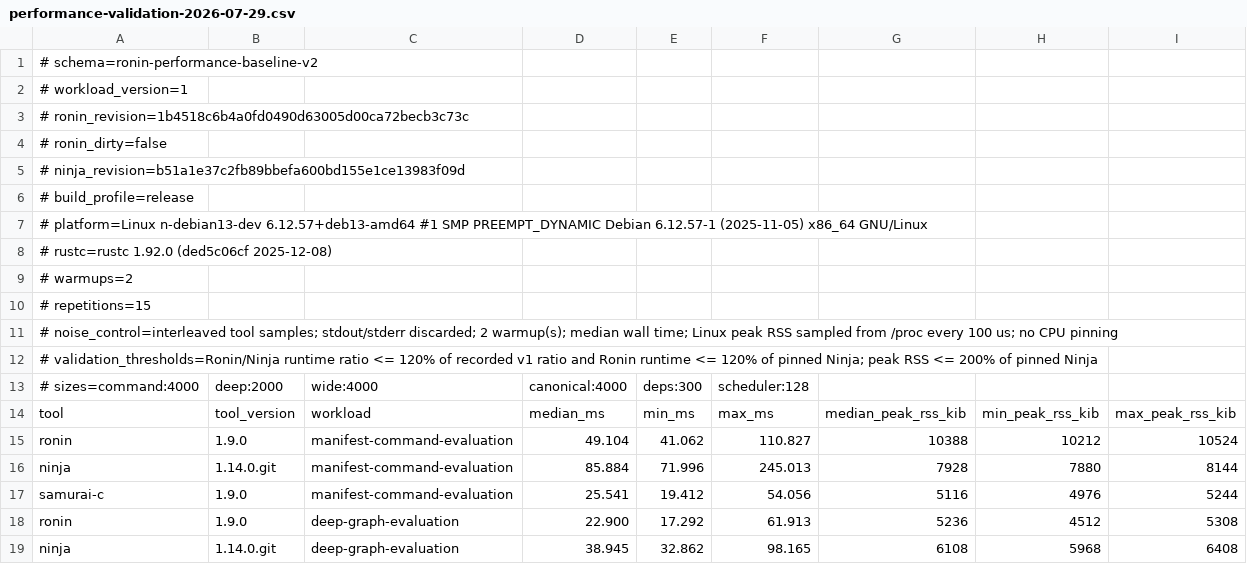
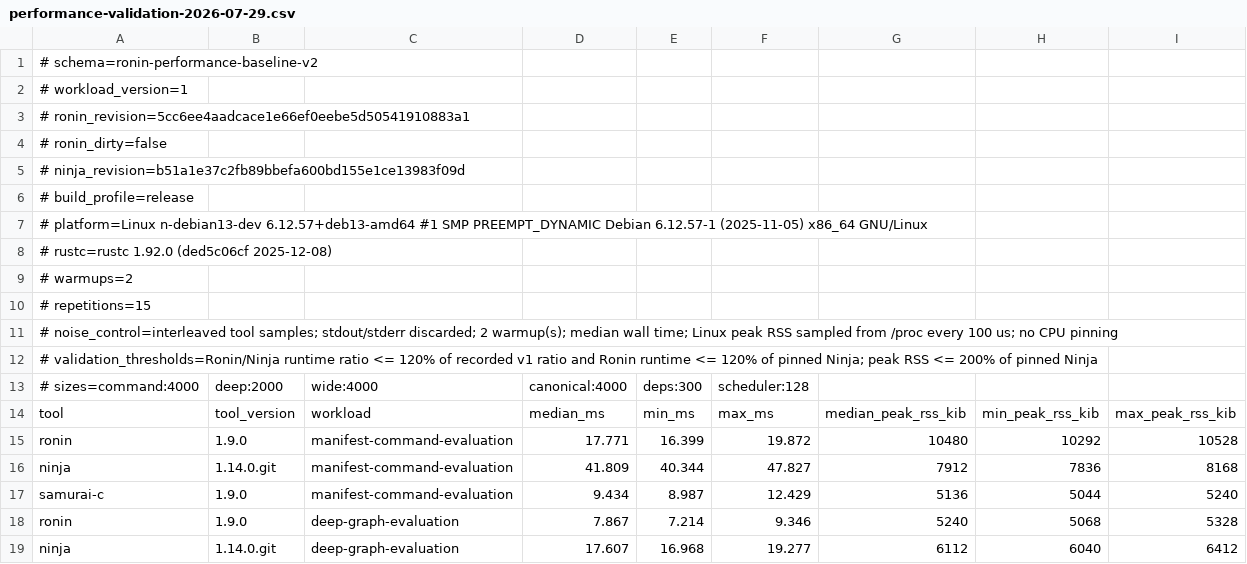
Before and after one commit to necessary-nu/ronin, a CSV file: benchmarks/performance-validation-2026-07-29.csv, drawn as a sheet; only a part is shown; the diff covers the shown part only.

Commit message:
done: Record clean Ronin release validation
nplan-id: ronin-release-gate
nplan-decision: [dec:ronin:byte-exact-core]
nplan-decision: [dec:ronin:byte-span-parser]
nplan-decision: [dec:ronin:completion-driven-execution]
nplan-decision: [dec:ronin:iterative-graph-evaluation]
nplan-decision: [dec:ronin:ninja-compatibility-oracle]
nplan-decision: [dec:ronin:ninja-persistence-boundary]
nplan-decision: [dec:ronin:product-boundary]
nplan-decision: [dec:ronin:typed-graph-arenas]
nplan-element: [arch:ronin:verification]
nplan-violation: unplanned-rules samu.main-fn and samu.parseenvargs-fn are intentional stale C-source evidence for the shipped no-SAMUFLAGS boundary

```diff
--- a/benchmarks/performance-validation-2026-07-29.csv
+++ b/benchmarks/performance-validation-2026-07-29.csv
@@ -2,3 +2,3 @@
 # workload_version=1
-# ronin_revision=1b4518c6b4a0fd0490d63005d00ca72becb3c73c
+# ronin_revision=5cc6ee4aadcace1e66ef0eebe5d50541910883a1
 # ronin_dirty=false
@@ -14,6 +14,6 @@
 tool,tool_version,workload,median_ms,min_ms,max_ms,median_peak_rss_kib,min_peak_rss_kib,max_peak_rss_kib
-ronin,1.9.0,manifest-command-evaluation,49.104,41.062,110.827,10388,10212,10524
-ninja,1.14.0.git,manifest-command-evaluation,85.884,71.996,245.013,7928,7880,8144
-samurai-c,1.9.0,manifest-command-evaluation,25.541,19.412,54.056,5116,4976,5244
-ronin,1.9.0,deep-graph-evaluation,22.900,17.292,61.913,5236,4512,5308
-ninja,1.14.0.git,deep-graph-evaluation,38.945,32.862,98.165,6108,5968,6408
+ronin,1.9.0,manifest-command-evaluation,17.771,16.399,19.872,10480,10292,10528
+ninja,1.14.0.git,manifest-command-evaluation,41.809,40.344,47.827,7912,7836,8168
+samurai-c,1.9.0,manifest-command-evaluation,9.434,8.987,12.429,5136,5044,5240
+ronin,1.9.0,deep-graph-evaluation,7.867,7.214,9.346,5240,5068,5328
+ninja,1.14.0.git,deep-graph-evaluation,17.607,16.968,19.277,6112,6040,6412
```
Also changed, not shown: 76 edited cells elsewhere in this file, 3 other files.
